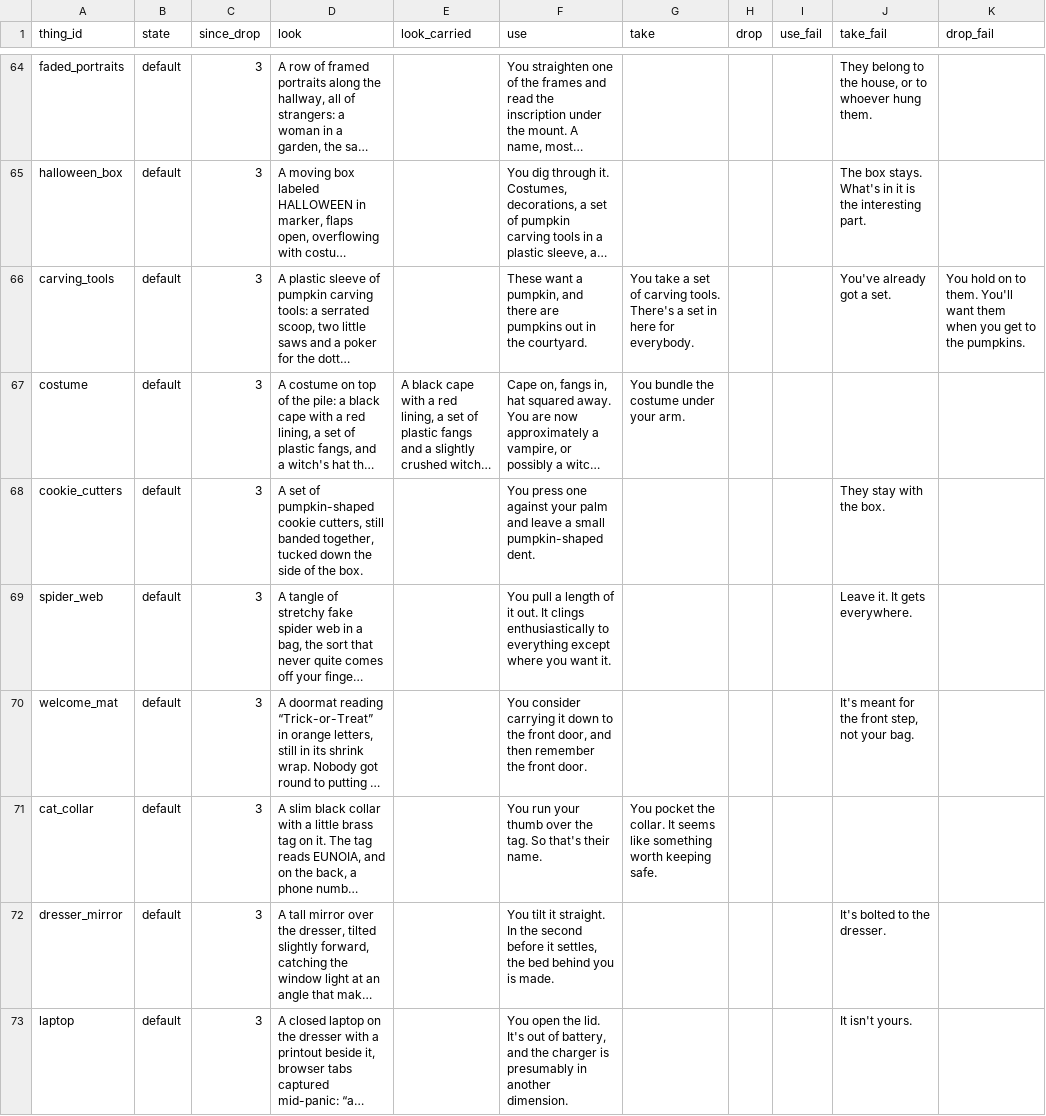
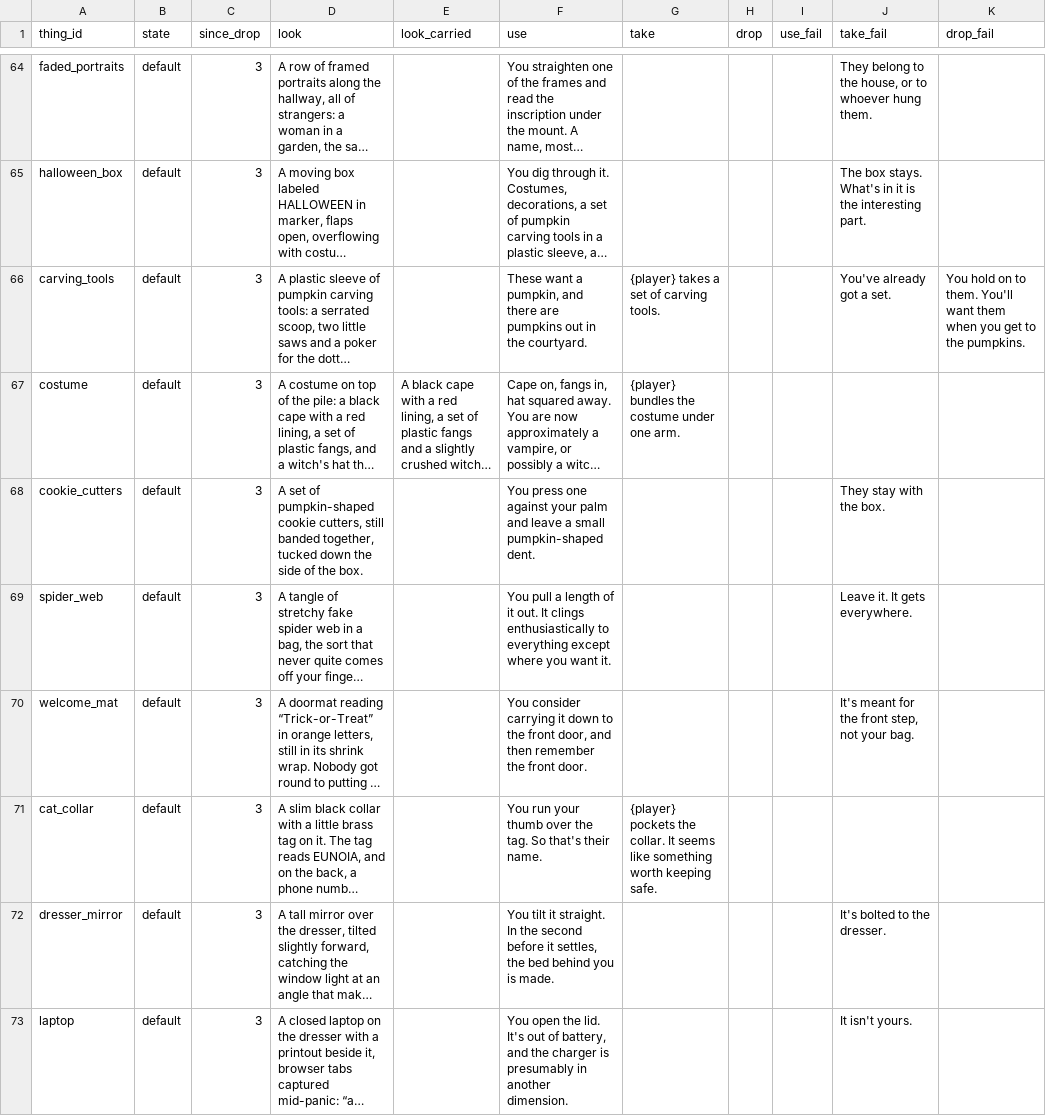
Before and after one commit to kelseybooth/halloween-in-june, a TSV file: creative content/thing_text.tsv, drawn as a sheet; only a part is shown, gaps mark what is left out; long unchanged cells end in …; the diff covers the shown part only; the diff names each change by its address in the sheet, - before the commit and + after, or states it on an @@ line.

```diff
--- a/creative content/thing_text.tsv
+++ b/creative content/thing_text.tsv
-G66 (take): You take a set of carving tools. There's a set in here for everybody.
+G66 (take): {player} takes a set of carving tools.
-G67 (take): You bundle the costume under your arm.
+G67 (take): {player} bundles the costume under one arm.
-G71 (take): You pocket the collar.…
+G71 (take): {player} pockets the collar.…
```
Also changed, not shown: 29 edited cells elsewhere in this file, creative content/defaults.tsv, 7 other files.
